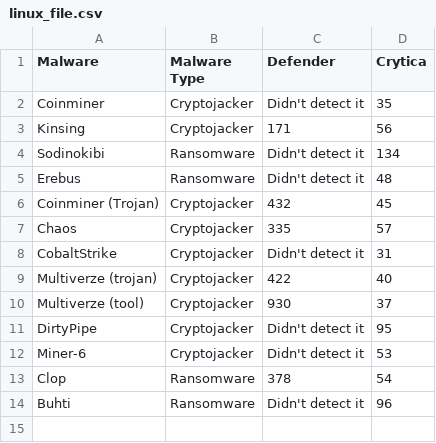
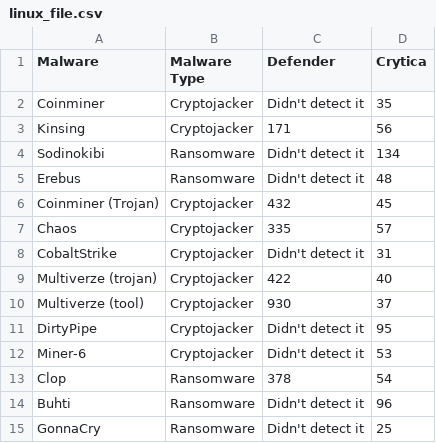
Before and after one commit to Cito-98/test123, a CSV file: linux_file.csv, drawn as a sheet; the diff names each change by its address in the sheet, - before the commit and + after, or states it on an @@ line.

```diff
--- a/linux_file.csv
+++ b/linux_file.csv
+row 15: GonnaCry | Ransomware | Didn't detect it | 25
```
Also changed, not shown: 3 other files.
